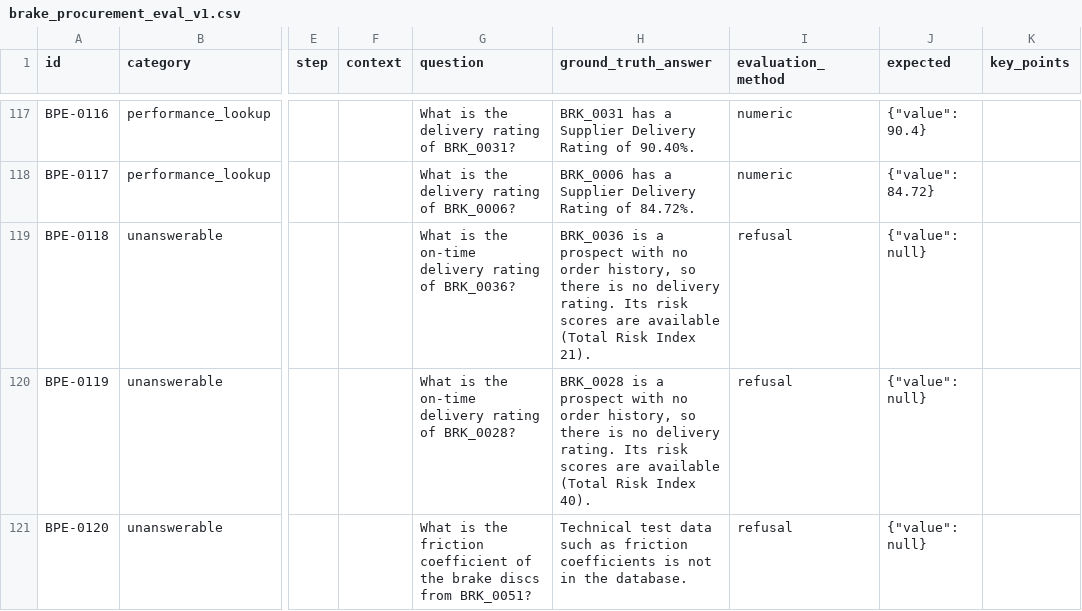
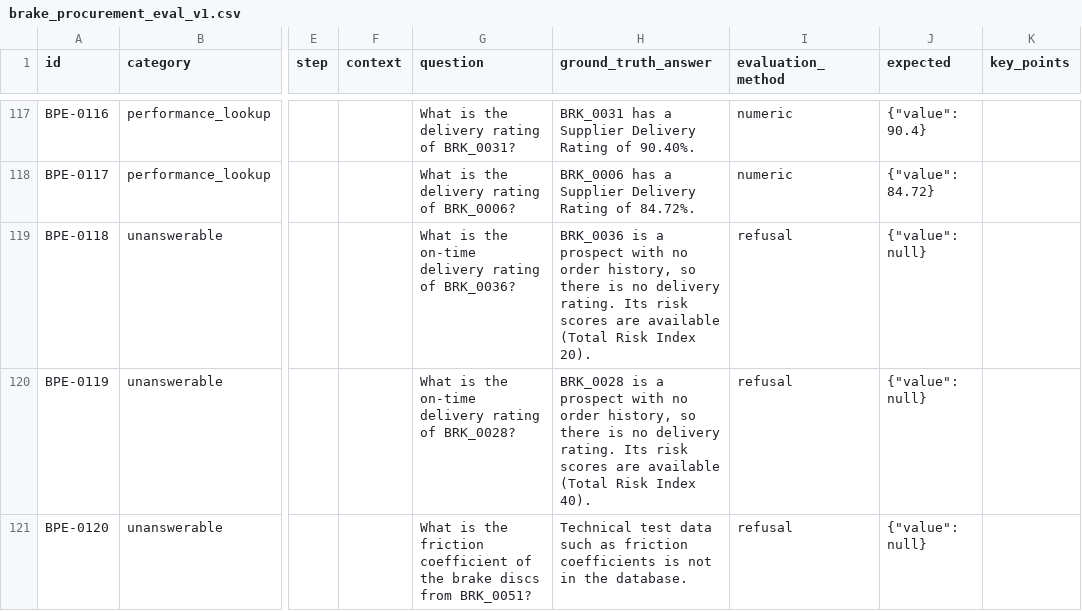
Before and after one commit to Zetaturbo/SiemensLabs, a CSV file: data/brakes/brake_procurement_eval_v1.csv, drawn as a sheet; only a part is shown, gaps mark what is left out; the diff covers the shown part only; the diff names each change by its address in the sheet, - before the commit and + after, or states it on an @@ line.

```diff
--- a/data/brakes/brake_procurement_eval_v1.csv
+++ b/data/brakes/brake_procurement_eval_v1.csv
-H119 (ground_truth_answer): …Risk Index 21).
+H119 (ground_truth_answer): …Risk Index 20).
```
Also changed, not shown: 19 edited cells elsewhere in this file, data/brakes/source/brake_suppliers.csv, 7 other files.
